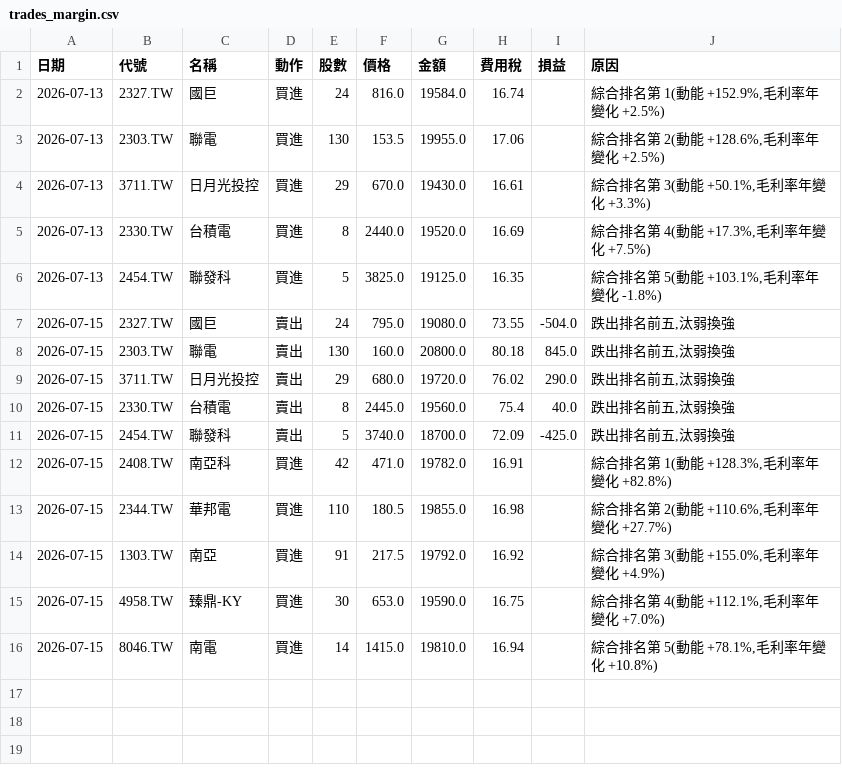
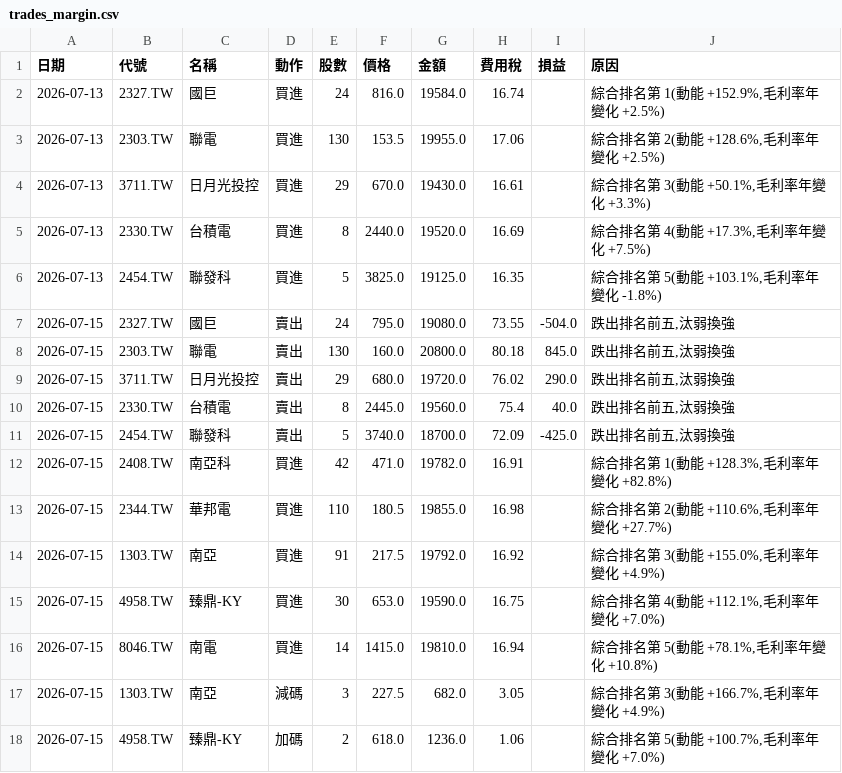
Before and after one commit to ktyan0614-byte/ai-fund, a CSV file: portfolio/trades_margin.csv, drawn as a sheet; the diff names each change by its address in the sheet, - before the commit and + after, or states it on an @@ line.

```diff
--- a/portfolio/trades_margin.csv
+++ b/portfolio/trades_margin.csv
+row 17: 2026-07-15 | 1303.TW | 南亞 | 減碼 | 3 | 227.5 | 682.0 | 3.05 |  | 綜合排名第 3(動能 +166.7%,毛利率年變化 +4.9%)
+row 18: 2026-07-15 | 4958.TW | 臻鼎-KY | 加碼 | 2 | 618.0 | 1236.0 | 1.06 |  | 綜合排名第 5(動能 +100.7%,毛利率年變化 +7.0%)
```
Also changed, not shown: portfolio/trades.csv, portfolio/trades_hybrid.csv, 8 other files.
